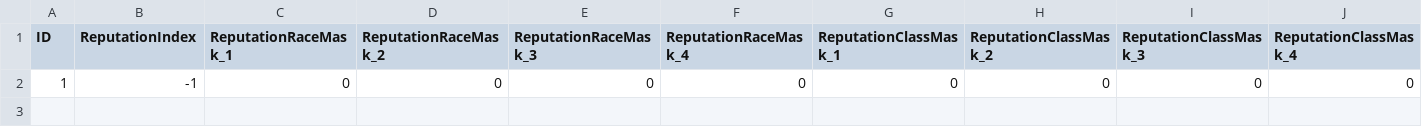
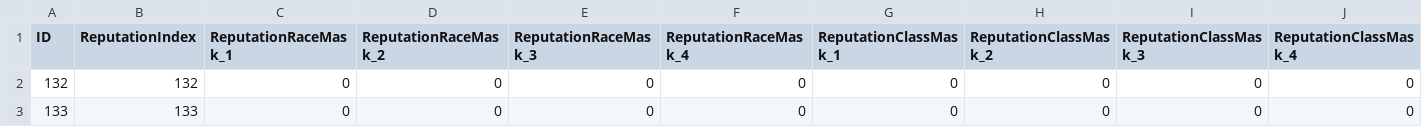
Before and after one commit to araxiaonline/ClanCentaur, a CSV file: DBClintFiles/Faction.csv, drawn as a sheet; only a part is shown; removed rows and columns are numbered as before the commit, all else as after; rows hold the shown columns only; the diff names each change by its address in the sheet, - before the commit and + after, or states it on an @@ line.

Commit message:
Update Faction.csv

```diff
--- a/DBClintFiles/Faction.csv
+++ b/DBClintFiles/Faction.csv
-row 2: 1 | -1 | 0 | 0 | 0 | 0 | 0 | 0 | 0 | 0
+row 2: 132 | 132 | 0 | 0 | 0 | 0 | 0 | 0 | 0 | 0
+row 3: 133 | 133 | 0 | 0 | 0 | 0 | 0 | 0 | 0 | 0
```
